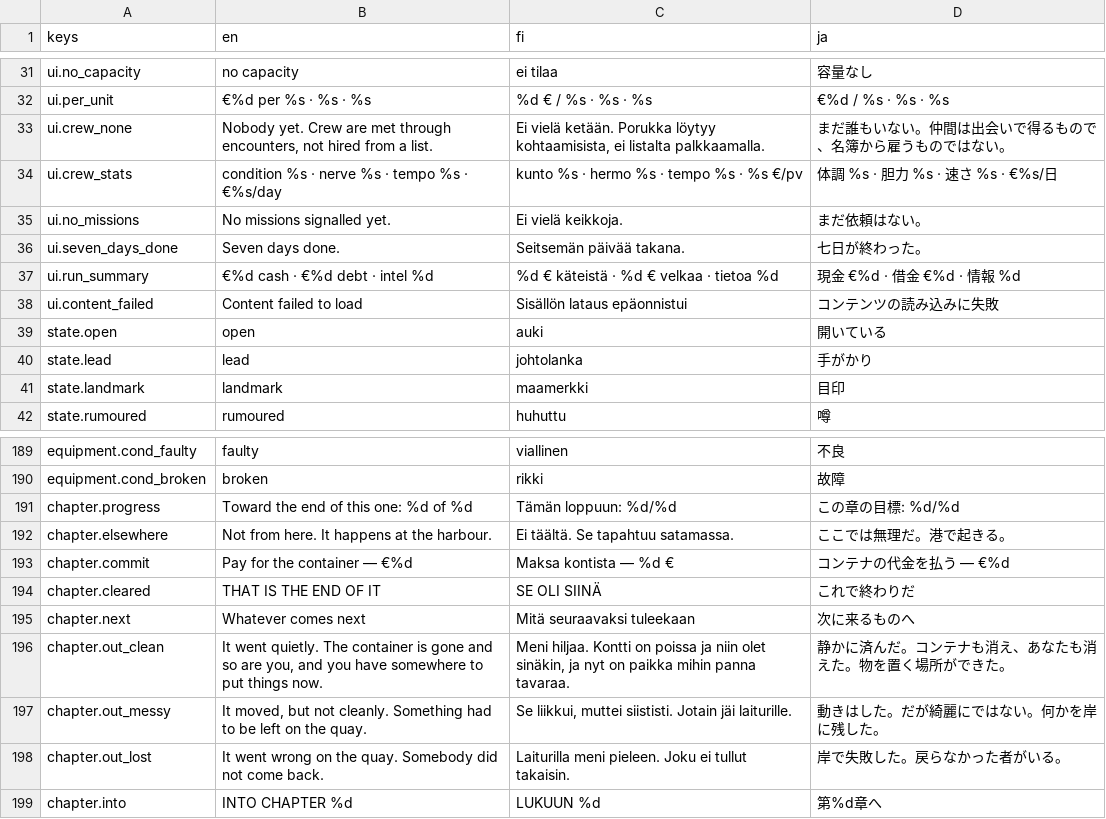
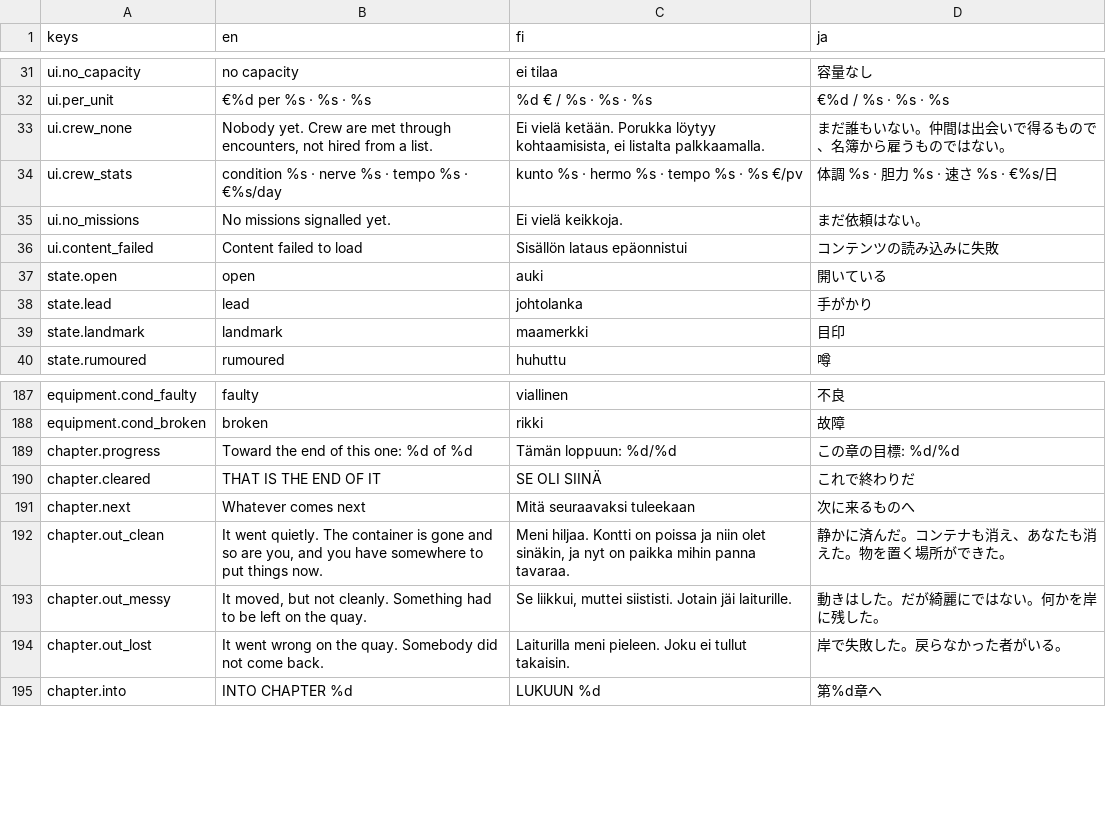
Before and after one commit to mbace1/piritori-eden, a CSV file: godot/locale/ui.csv, drawn as a sheet; only a part is shown, gaps mark what is left out; the diff covers the shown part only.

```diff
--- a/godot/locale/ui.csv
+++ b/godot/locale/ui.csv
@@ -35,4 +35,2 @@ ui.crew_stats,condition %s · nerve %s · tempo %s · €%s/day,kunto %s · herm
 ui.no_missions,No missions signalled yet.,Ei vielä keikkoja.,まだ依頼はない。
-ui.seven_days_done,Seven days done.,Seitsemän päivää takana.,七日が終わった。
-ui.run_summary,€%d cash · €%d debt · intel %d,%d € käteistä · %d € velkaa · tietoa %d,現金 €%d · 借金 €%d · 情報 %d
 ui.content_failed,Content failed to load,Sisällön lataus epäonnistui,コンテンツの読み込みに失敗
@@ -191,4 +189,2 @@ equipment.cond_broken,broken,rikki,故障
 chapter.progress,Toward the end of this one: %d of %d,Tämän loppuun: %d/%d,この章の目標: %d/%d
-chapter.elsewhere,Not from here. It happens at the harbour.,Ei täältä. Se tapahtuu satamassa.,ここでは無理だ。港で起きる。
-chapter.commit,Pay for the container — €%d,Maksa kontista — %d €,コンテナの代金を払う — €%d
 chapter.cleared,THAT IS THE END OF IT,SE OLI SIINÄ,これで終わりだ
```
Also changed, not shown: 36 added rows elsewhere in this file, 18 other files.
